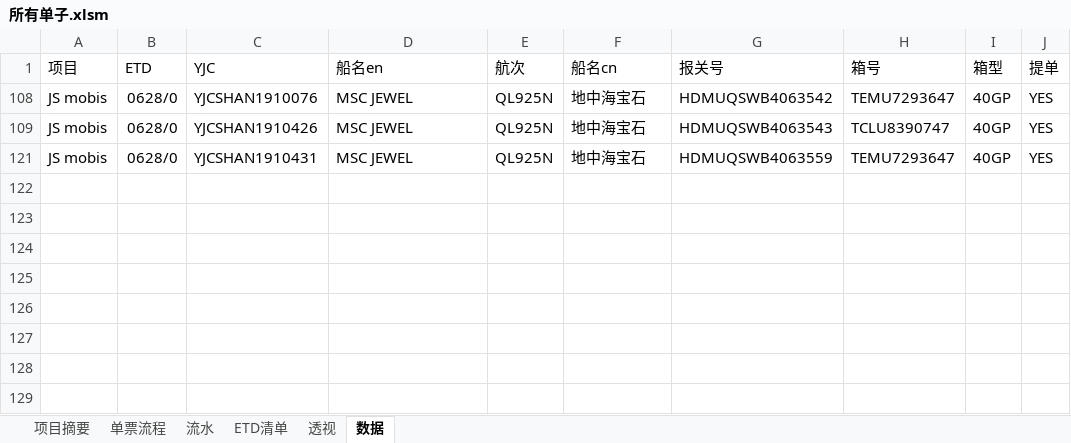
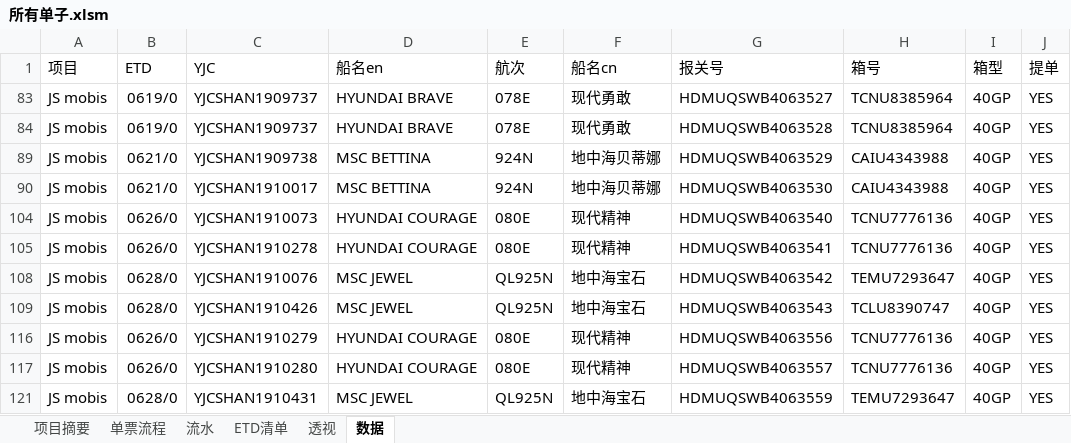
Before and after one commit to ColorfullyZhang/rang, an Excel workbook: yjc/所有单子.xlsm, sheet 数据, drawn as a sheet; values as stored, in another font and other column widths than the file's, no borders; table styles not drawn; the diff names each change by its address in the sheet, - before the commit and + after, or states it on an @@ line.

```diff
--- a/yjc/所有单子.xlsm (sheet 数据)
+++ b/yjc/所有单子.xlsm (sheet 数据)
@@ row 83 unhidden: JS mobis | 0619/0 | YJCSHAN1909737 | HYUNDAI BRAVE | 078E | 现代勇敢 | HDMUQSWB4063527 | TCNU8385964 | 40GP | YES @@
@@ row 84 unhidden: JS mobis | 0619/0 | YJCSHAN1909737 | HYUNDAI BRAVE | 078E | 现代勇敢 | HDMUQSWB4063528 | TCNU8385964 | 40GP | YES @@
@@ row 89 unhidden: JS mobis | 0621/0 | YJCSHAN1909738 | MSC BETTINA | 924N | 地中海贝蒂娜 | HDMUQSWB4063529 | CAIU4343988 | 40GP | YES @@
@@ row 90 unhidden: JS mobis | 0621/0 | YJCSHAN1910017 | MSC BETTINA | 924N | 地中海贝蒂娜 | HDMUQSWB4063530 | CAIU4343988 | 40GP | YES @@
@@ row 104 unhidden: JS mobis | 0626/0 | YJCSHAN1910073 | HYUNDAI COURAGE | 080E | 现代精神 | HDMUQSWB4063540 | TCNU7776136 | 40GP | YES @@
@@ row 105 unhidden: JS mobis | 0626/0 | YJCSHAN1910278 | HYUNDAI COURAGE | 080E | 现代精神 | HDMUQSWB4063541 | TCNU7776136 | 40GP | YES @@
@@ row 116 unhidden: JS mobis | 0626/0 | YJCSHAN1910279 | HYUNDAI COURAGE | 080E | 现代精神 | HDMUQSWB4063556 | TCNU7776136 | 40GP | YES @@
@@ row 117 unhidden: JS mobis | 0626/0 | YJCSHAN1910280 | HYUNDAI COURAGE | 080E | 现代精神 | HDMUQSWB4063557 | TCNU7776136 | 40GP | YES @@
```
Also changed, not shown: sheet 透视, sheet 流水, sheet ETD清单, hidden cells.
